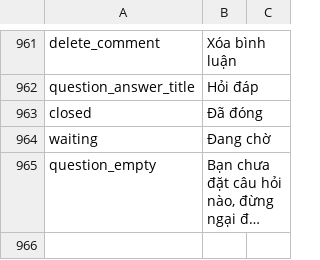
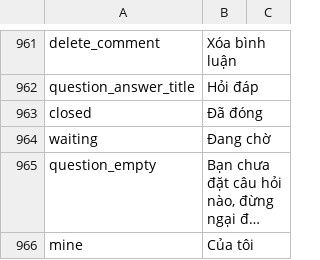
Before and after one commit to diab-machine-2/diab-flutter-mobile, a CSV file: lib/res/translations/langs.csv, drawn as a sheet; only a part is shown, gaps mark what is left out; long unchanged cells end in …; the diff names each change by its address in the sheet, - before the commit and + after, or states it on an @@ line.

```diff
--- a/lib/res/translations/langs.csv
+++ b/lib/res/translations/langs.csv
+row 966: mine | Của tôi
```
Also changed, not shown: 10 other files.
